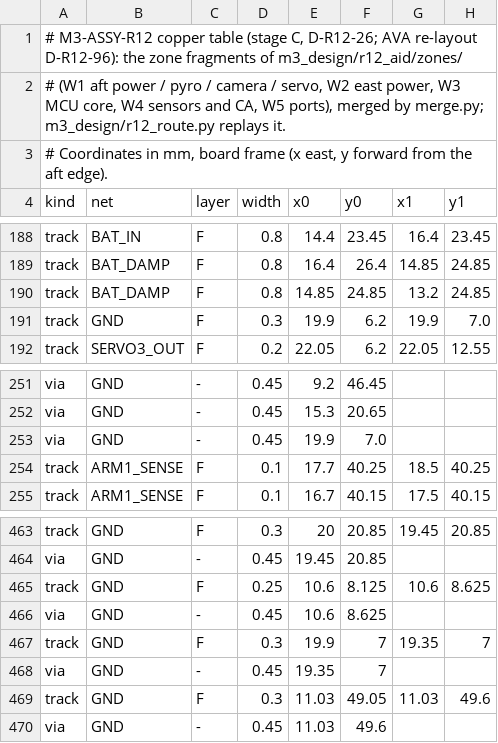
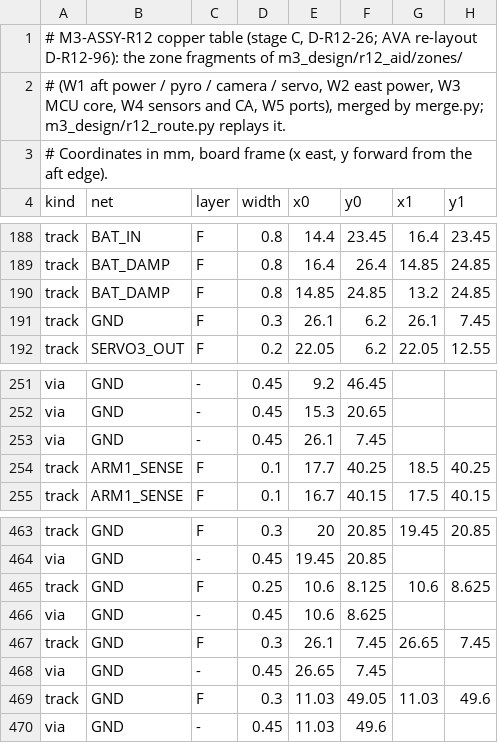
Before and after one commit to OAK-WJR/rocket-flight-computer, a TSV file: m3_design/r12_routes.tsv, drawn as a sheet; only a part is shown, gaps mark what is left out.

```diff
--- a/m3_design/r12_routes.tsv
+++ b/m3_design/r12_routes.tsv
@@ -190,3 +190,3 @@ track	BAT_DAMP	F	0.8	16.4	26.4	14.85	24.85
 track	BAT_DAMP	F	0.8	14.85	24.85	13.2	24.85
-track	GND	F	0.3	19.9	6.2	19.9	7.0
+track	GND	F	0.3	26.1	6.2	26.1	7.45
 track	SERVO3_OUT	F	0.2	22.05	6.2	22.05	12.55
@@ -252,3 +252,3 @@ via	GND	-	0.45	9.2	46.45
 via	GND	-	0.45	15.3	20.65		
-via	GND	-	0.45	19.9	7.0		
+via	GND	-	0.45	26.1	7.45		
 track	ARM1_SENSE	F	0.1	17.7	40.25	18.5	40.25
@@ -466,4 +466,4 @@ track	GND	F	0.25	10.6	8.125	10.6	8.625
 via	GND	-	0.45	10.6	8.625		
-track	GND	F	0.3	19.9	7	19.35	7
-via	GND	-	0.45	19.35	7		
+track	GND	F	0.3	26.1	7.45	26.65	7.45
+via	GND	-	0.45	26.65	7.45		
 track	GND	F	0.3	11.03	49.05	11.03	49.6
```
Also changed, not shown: m3_design/r12/fab/m3_bom_jlc.csv, m3_design/r12/fab/m3_cpl_jlc.csv, 41 other files.
